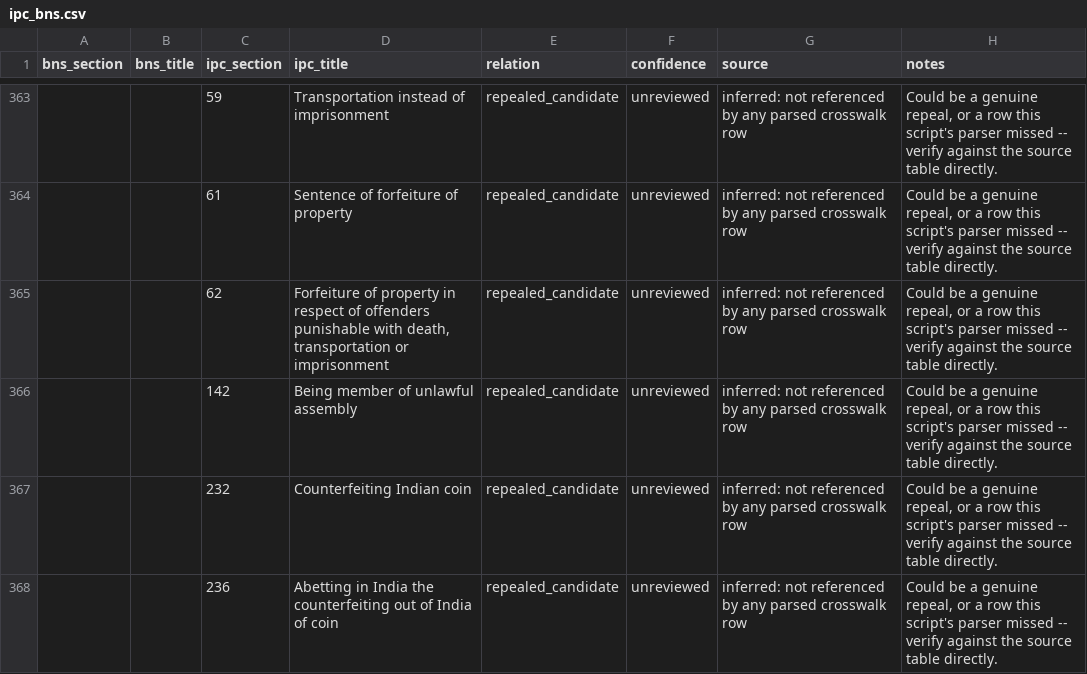
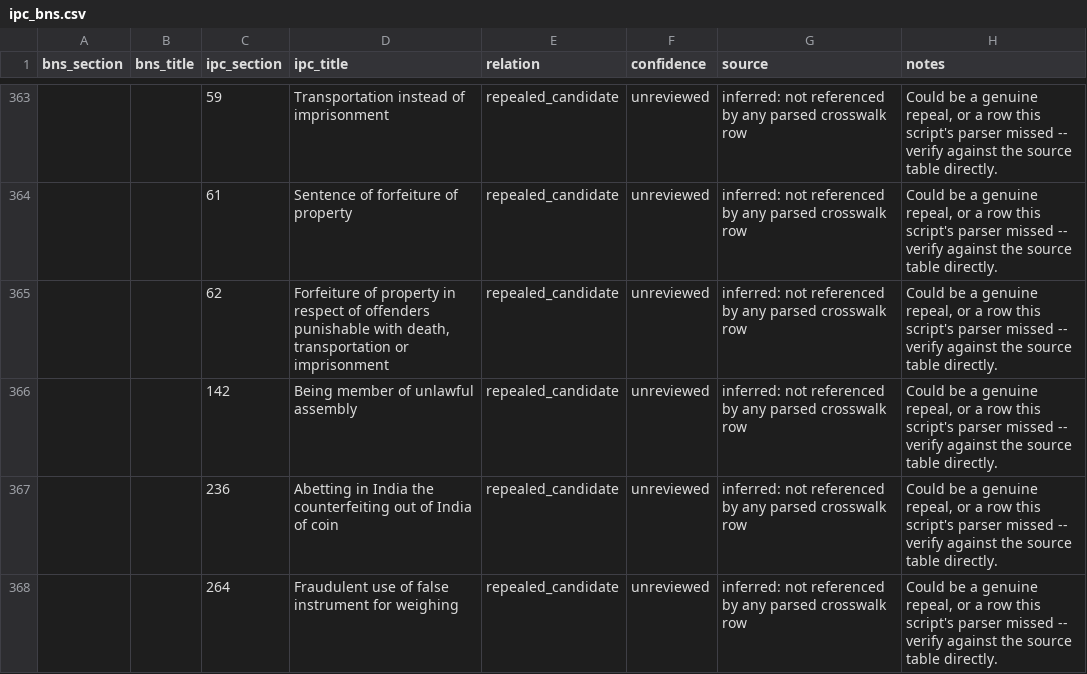
Before and after one commit to innovator-sh/jurisai, a CSV file: data/crosswalk/ipc_bns.csv, drawn as a sheet; only a part is shown, gaps mark what is left out; the shorter side is filled out with more unchanged rows; the diff covers the shown part only; the diff names each change by its address in the sheet, - before the commit and + after, or states it on an @@ line.

Commit message:
Fold IPC 232/247/249/55A into their BNS rows per external corroboration
The primary NCRB table consolidates these four IPC sections into BNS 178
(232, 247, 249 -- the "Indian coin" twins of 231/246/248) and BNS 5 (55A,
the Explanation on "appropriate Government") without ever citing their
section numbers anywhere in the table's own text -- confirmed by re-reading
the raw extracted table directly. Independently corroborated via web search
(devgan.in, legalserviceindia.com) before merging, each row's notes record
the source and flag it as unverified against the bare acts.

Also documents IPC 14's fold into BNS s2(28) ("public servant") in its
existing repealed_candidate row -- already visible in the table's own text,
just never tokenized because that entry uses "14-" instead of the table's
usual "14. " format. Left as repealed_candidate rather than reassigned,
since BNS s2 is out of scope for this table by design.

Still every row confidence=unreviewed.

```diff
--- a/data/crosswalk/ipc_bns.csv
+++ b/data/crosswalk/ipc_bns.csv
-row 367:  |  | 232 | Counterfeiting Indian coin | repealed_candidate | unreviewed | inferred: not referenced by any parsed crosswalk row | Could be a genuine repeal, or a row this script's parser missed -- verify against the source table directly.
```
Also changed, not shown: 3 removed rows and 7 edited cells elsewhere in this file.
